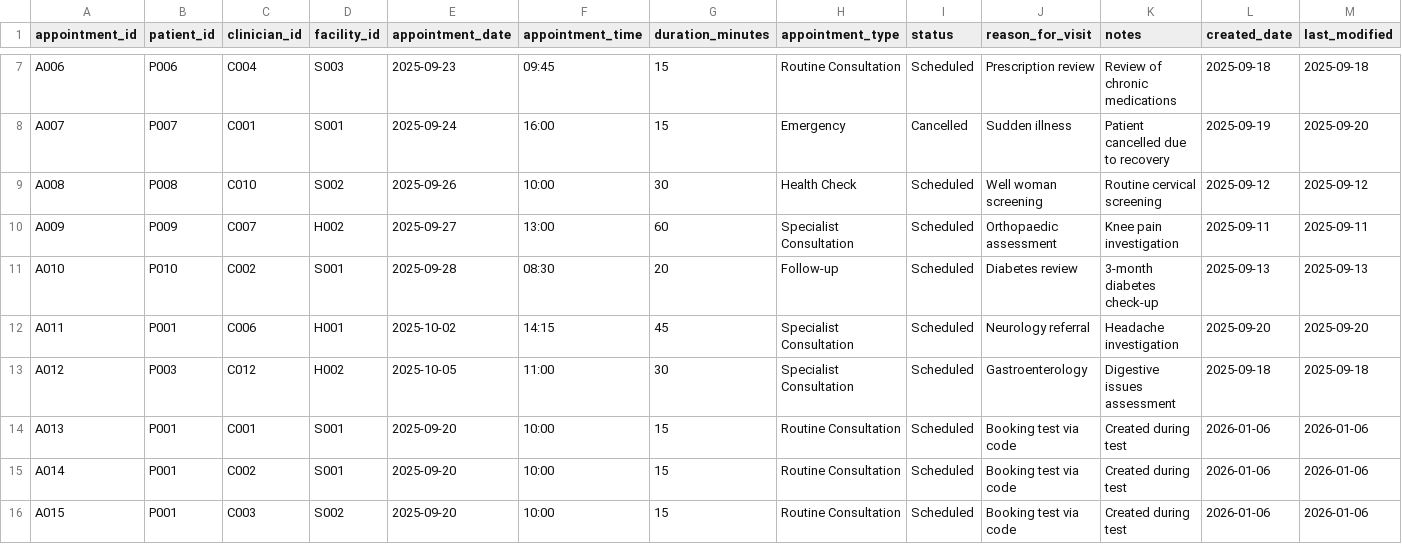
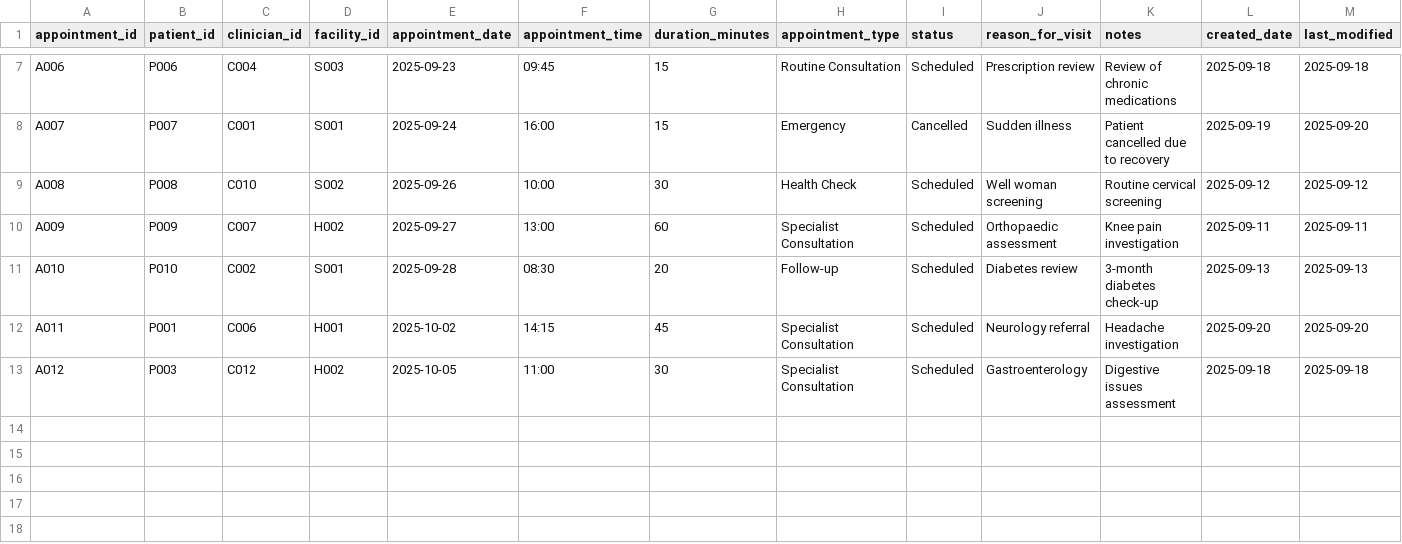
Before and after one commit to ph23aaj/HealthCare_Project, a CSV file: appointments.csv, drawn as a sheet; only a part is shown, gaps mark what is left out; the diff names each change by its address in the sheet, - before the commit and + after, or states it on an @@ line.

Commit message:
Created cancel, modify, and cancel appointments

```diff
--- a/appointments.csv
+++ b/appointments.csv
-row 14: A013 | P001 | C001 | S001 | 2025-09-20 | 10:00 | 15 | Routine Consultation | Scheduled | Booking test via code | Created during test | 2026-01-06 | 2026-01-06
-row 15: A014 | P001 | C002 | S001 | 2025-09-20 | 10:00 | 15 | Routine Consultation | Scheduled | Booking test via code | Created during test | 2026-01-06 | 2026-01-06
-row 16: A015 | P001 | C003 | S002 | 2025-09-20 | 10:00 | 15 | Routine Consultation | Scheduled | Booking test via code | Created during test | 2026-01-06 | 2026-01-06
```
Also changed, not shown: 2 other files.
